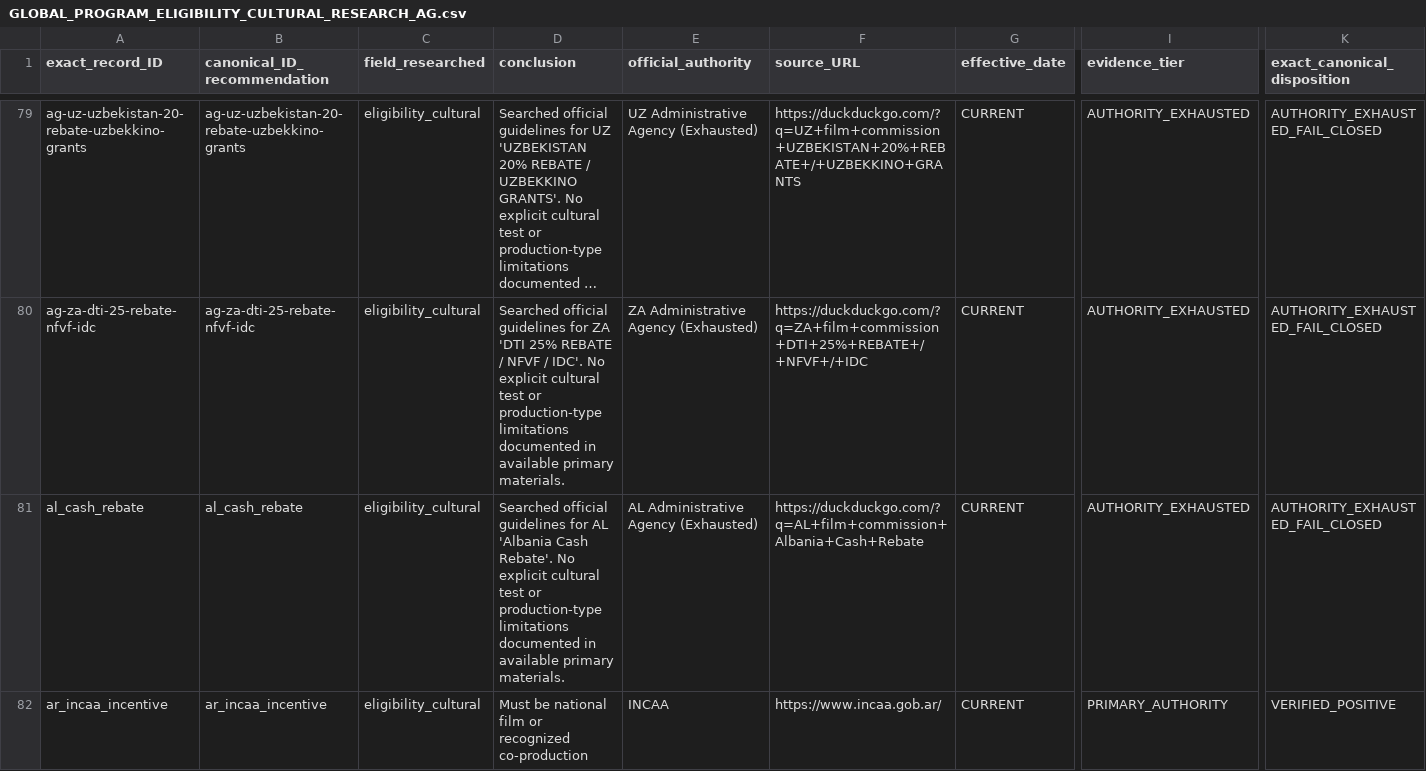
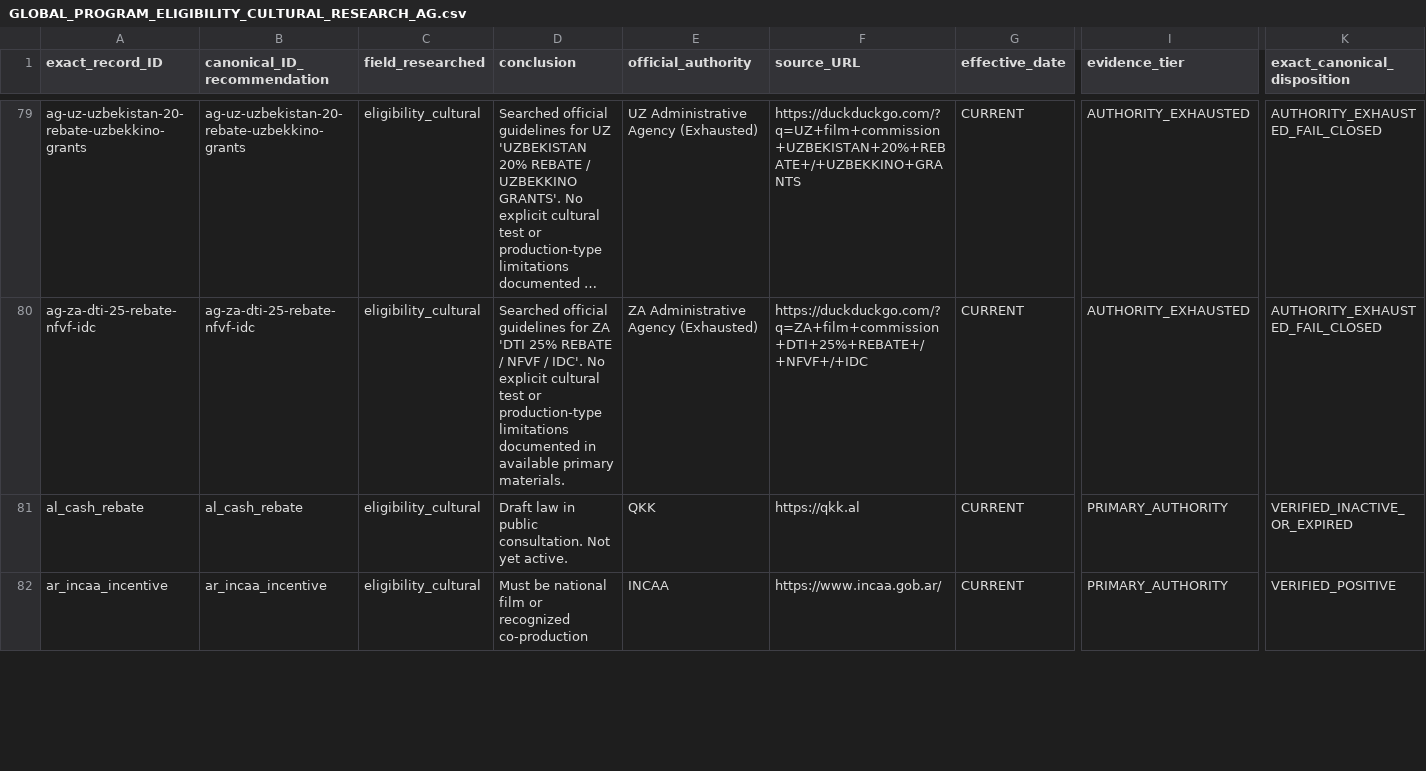
Before and after one commit to surajgohill-oss/Frametax, a CSV file: docs/validation/GLOBAL_PROGRAM_ELIGIBILITY_CULTURAL_RESEARCH_AG.csv, drawn as a sheet; only a part is shown, gaps mark what is left out; long unchanged cells end in …; the diff covers the shown part only; the diff names each change by its address in the sheet, - before the commit and + after, or states it on an @@ line.

```diff
--- a/docs/validation/GLOBAL_PROGRAM_ELIGIBILITY_CULTURAL_RESEARCH_AG.csv
+++ b/docs/validation/GLOBAL_PROGRAM_ELIGIBILITY_CULTURAL_RESEARCH_AG.csv
-D81 (conclusion): Searched official guidelines for AL 'Albania Cash Rebate'. No explicit cultural test or production-type limitations documented in available primary materials.
+D81 (conclusion): Draft law in public consultation. Not yet active.
-E81 (official_authority): AL Administrative Agency (Exhausted)
+E81 (official_authority): QKK
-F81 (source_URL): https://duckduckgo.com/?q=AL+film+commission+Albania+Cash+Rebate
+F81 (source_URL): https://qkk.al
-I81 (evidence_tier): AUTHORITY_EXHAUSTED
+I81 (evidence_tier): PRIMARY_AUTHORITY
-K81 (exact_canonical_disposition): AUTHORITY_EXHAUSTED_FAIL_CLOSED
+K81 (exact_canonical_disposition): VERIFIED_INACTIVE_OR_EXPIRED
```
Also changed, not shown: 20 edited cells elsewhere in this file, docs/validation/GLOBAL_PROGRAM_AUTHORITATIVE_RESEARCH_AG.csv, docs/validation/GLOBAL_PROGRAM_IDENTITY_RESEARCH_AG.csv, 4 other files.
